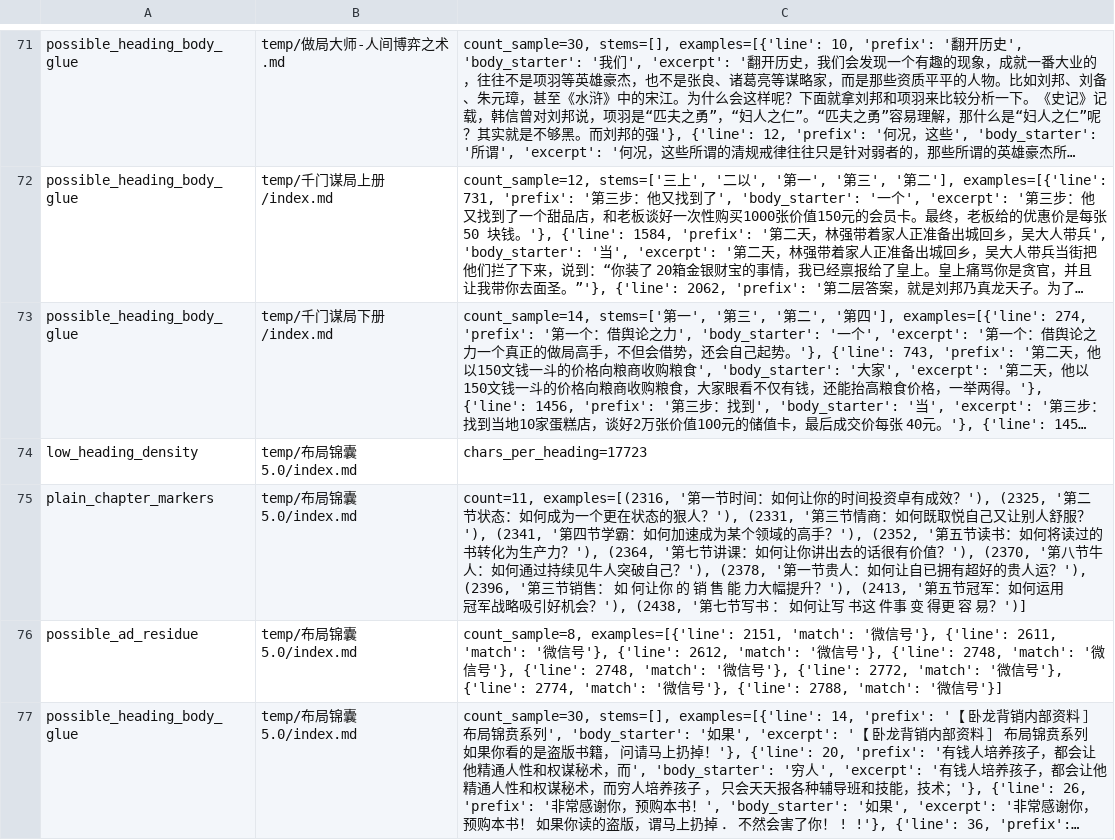
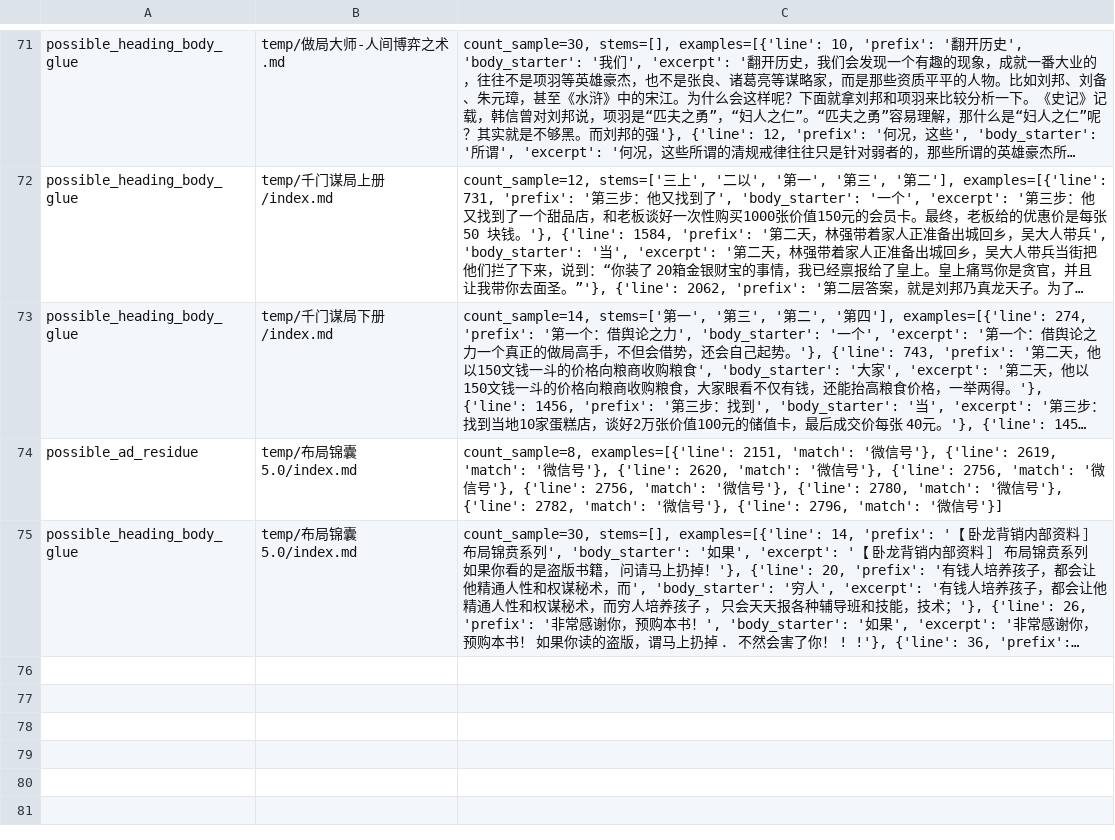
Before and after one commit to shopable-ai/VizTell, a TSV file: temp/.semantic-audit-issue-index.tsv, drawn as a sheet; only a part is shown, gaps mark what is left out; long unchanged cells end in …; removed rows and columns are numbered as before the commit, all else as after; the diff names each change by its address in the sheet, - before the commit and + after, or states it on an @@ line.

```diff
--- a/temp/.semantic-audit-issue-index.tsv
+++ b/temp/.semantic-audit-issue-index.tsv
-row 74: low_heading_density | temp/布局锦囊5.0/index.md | chars_per_heading=17723
-row 75: plain_chapter_markers | temp/布局锦囊5.0/index.md | count=11, examples=[(2316, '第一节时间：如何让你的时间投资卓有成效？'), (2325, '第二 节状态：如何成为一个更在状态的狠人？'), (2331, '第三节情商：如何既取悦自己又让别人舒服？'), (2341, '第四节学霸：如何加速成为某个领域的高手？'), (2352, '第五节读书：如何将读过的书转化为生产力？'), (2364, '第七节讲课：如何让你讲出去的话很有价值？'), (2370, '第八节牛人：如何通过持续见牛人突破自己？'), (2378, '第一节贵人：如何让自已拥有超好的贵人运？'), (2396, '第三节销售： 如 何让你 的 销 售 能 力大幅提升？'), (2413, '第五节冠军：如何运用冠军战略吸引好机会？'), (2438, '第七节写书 ： 如何让写 书这 件事 变 得更 容 易？')]
-C74: …'}, {'line': 2611, 'match': '微信号'}, {'line': 2612, 'match': '微信号'}, {'line': 2748, 'match': '微信号'}, {'line': 2748, 'match': '微信号'}, {'line': 2772, 'match': '微信号'}, {'line': 2774, 'match': '微信号'}, {'line': 2788, 'match': '…
+C74: …'}, {'line': 2619, 'match': '微信号'}, {'line': 2620, 'match': '微信号'}, {'line': 2756, 'match': '微信号'}, {'line': 2756, 'match': '微信号'}, {'line': 2780, 'match': '微信号'}, {'line': 2782, 'match': '微信号'}, {'line': 2796, 'match': '…
```
Also changed, not shown: 4 other files.
